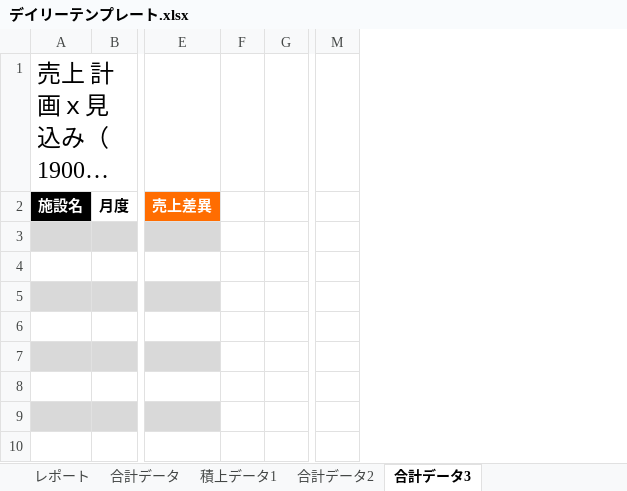
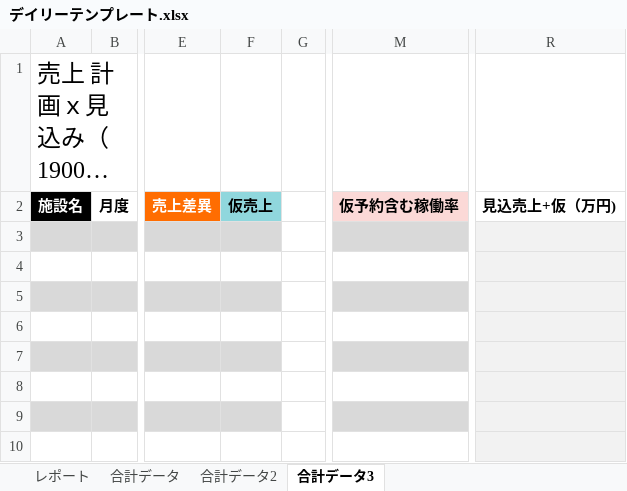
Before and after one commit to yonaka0406/rht-hotel-copy, an Excel workbook: api/components/デイリーテンプレート.xlsx, sheet 合計データ3, drawn as a sheet; only a part is shown, gaps mark what is left out; long unchanged cells end in …; values as stored, in another font and other column widths than the file's, no borders; conditional formats not drawn; removed rows and columns are numbered as before the commit, all else as after; the diff names each change by its address in the sheet, - before the commit and + after, or states it on an @@ line.

```diff
--- a/api/components/デイリーテンプレート.xlsx (sheet 合計データ3)
+++ b/api/components/デイリーテンプレート.xlsx (sheet 合計データ3)
-sheet tab: 積上データ1
-column F, empty
+column F, row 2: 仮売上
-column M, empty
+column M, row 2: 仮予約含む稼働率
+column R, row 2: 見込売上+仮（万円)
```
Also changed, not shown: sheet レポート, sheet 合計データ2, sheet 合計データ, charts or pictures, 2 other files.
